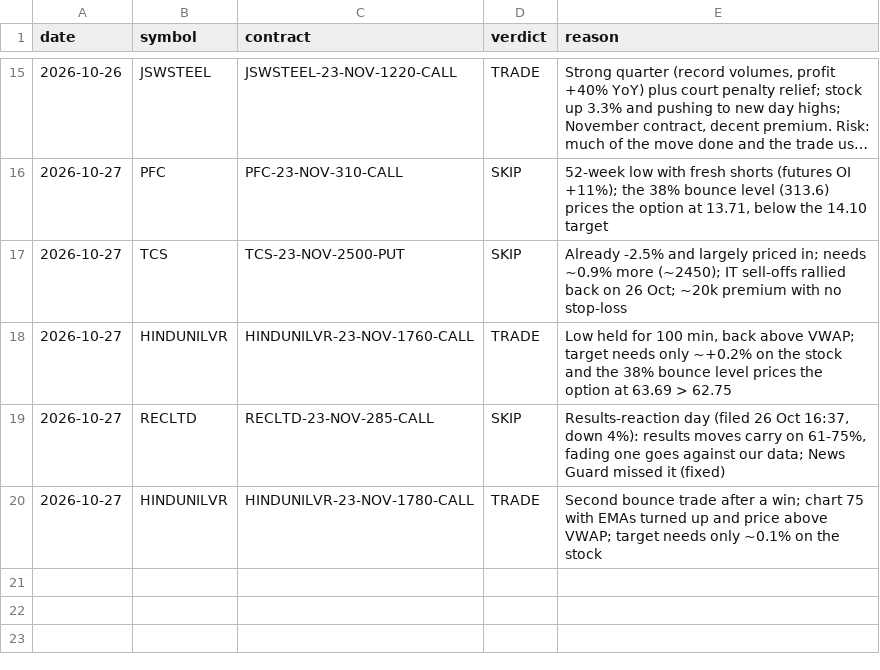
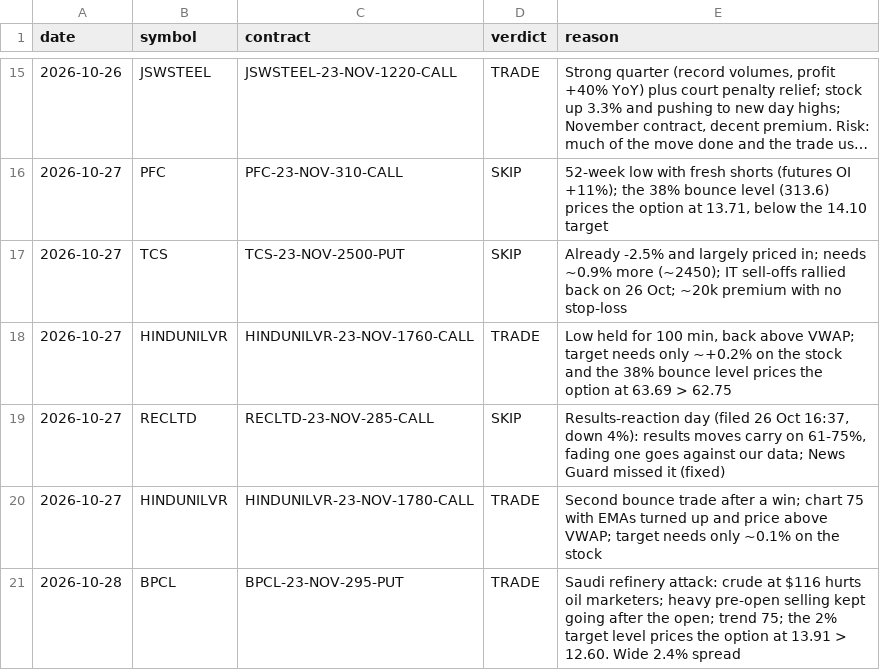
Before and after one commit to vishnupadma007-oss/Stock-market-scanner-of-India, a CSV file: journal/claude_verdicts.csv, drawn as a sheet; only a part is shown, gaps mark what is left out; long unchanged cells end in …; the diff names each change by its address in the sheet, - before the commit and + after, or states it on an @@ line.

```diff
--- a/journal/claude_verdicts.csv
+++ b/journal/claude_verdicts.csv
+row 21: 2026-10-28 | BPCL | BPCL-23-NOV-295-PUT | TRADE | Saudi refinery attack: crude at $116 hurts oil marketers; heavy pre-open selling kept going after the open; trend 75; the 2% target level prices the option at 13.91 > 12.60. Wide 2.4% spread
```
Also changed, not shown: journal/announcements.csv, journal/news_ideas.csv.
